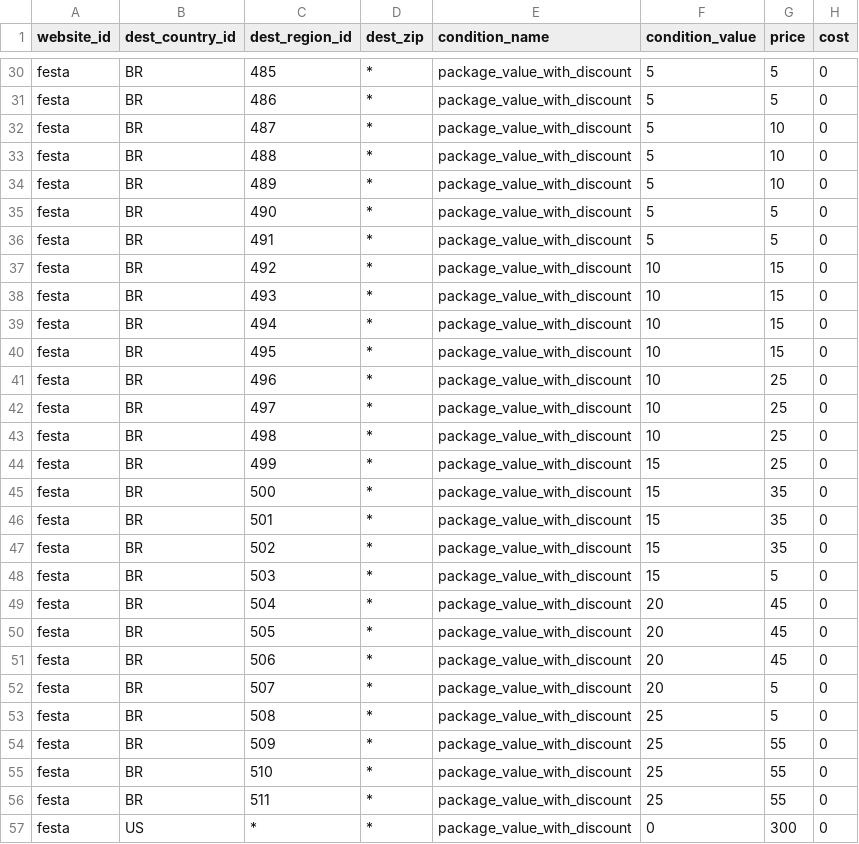
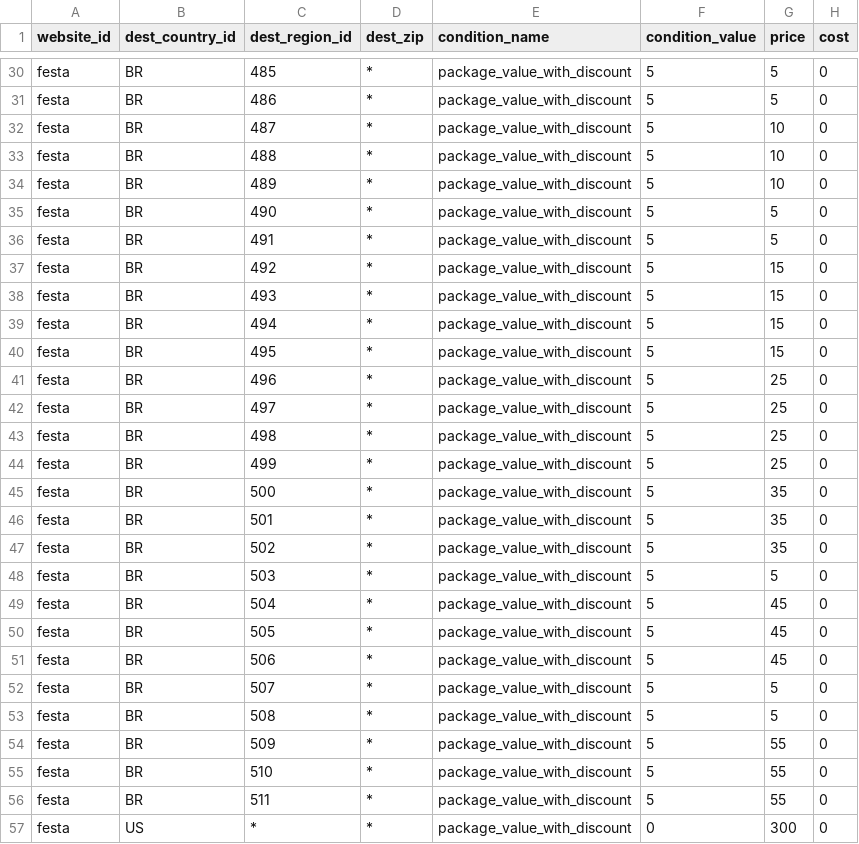
Before and after one commit to Leonardo-Massafelli/webjump, a CSV file: app/code/Webjump/Configuration/Setup/Patch/Data/uploads/tablerates.csv, drawn as a sheet; only a part is shown, gaps mark what is left out.

Commit message:
Correcting conditions_values table rate

```diff
--- a/app/code/Webjump/Configuration/Setup/Patch/Data/uploads/tablerates.csv
+++ b/app/code/Webjump/Configuration/Setup/Patch/Data/uploads/tablerates.csv
@@ -36,22 +36,22 @@ festa,BR,490,*,package_value_with_discount,5,5,0
 festa,BR,491,*,package_value_with_discount,5,5,0
-festa,BR,492,*,package_value_with_discount,10,15,0
-festa,BR,493,*,package_value_with_discount,10,15,0
-festa,BR,494,*,package_value_with_discount,10,15,0
-festa,BR,495,*,package_value_with_discount,10,15,0
-festa,BR,496,*,package_value_with_discount,10,25,0
-festa,BR,497,*,package_value_with_discount,10,25,0
-festa,BR,498,*,package_value_with_discount,10,25,0
-festa,BR,499,*,package_value_with_discount,15,25,0
-festa,BR,500,*,package_value_with_discount,15,35,0
-festa,BR,501,*,package_value_with_discount,15,35,0
-festa,BR,502,*,package_value_with_discount,15,35,0
-festa,BR,503,*,package_value_with_discount,15,5,0
-festa,BR,504,*,package_value_with_discount,20,45,0
-festa,BR,505,*,package_value_with_discount,20,45,0
-festa,BR,506,*,package_value_with_discount,20,45,0
-festa,BR,507,*,package_value_with_discount,20,5,0
-festa,BR,508,*,package_value_with_discount,25,5,0
-festa,BR,509,*,package_value_with_discount,25,55,0
-festa,BR,510,*,package_value_with_discount,25,55,0
-festa,BR,511,*,package_value_with_discount,25,55,0
+festa,BR,492,*,package_value_with_discount,5,15,0
+festa,BR,493,*,package_value_with_discount,5,15,0
+festa,BR,494,*,package_value_with_discount,5,15,0
+festa,BR,495,*,package_value_with_discount,5,15,0
+festa,BR,496,*,package_value_with_discount,5,25,0
+festa,BR,497,*,package_value_with_discount,5,25,0
+festa,BR,498,*,package_value_with_discount,5,25,0
+festa,BR,499,*,package_value_with_discount,5,25,0
+festa,BR,500,*,package_value_with_discount,5,35,0
+festa,BR,501,*,package_value_with_discount,5,35,0
+festa,BR,502,*,package_value_with_discount,5,35,0
+festa,BR,503,*,package_value_with_discount,5,5,0
+festa,BR,504,*,package_value_with_discount,5,45,0
+festa,BR,505,*,package_value_with_discount,5,45,0
+festa,BR,506,*,package_value_with_discount,5,45,0
+festa,BR,507,*,package_value_with_discount,5,5,0
+festa,BR,508,*,package_value_with_discount,5,5,0
+festa,BR,509,*,package_value_with_discount,5,55,0
+festa,BR,510,*,package_value_with_discount,5,55,0
+festa,BR,511,*,package_value_with_discount,5,55,0
 festa,US,*,*,package_value_with_discount,0,300,0
```
